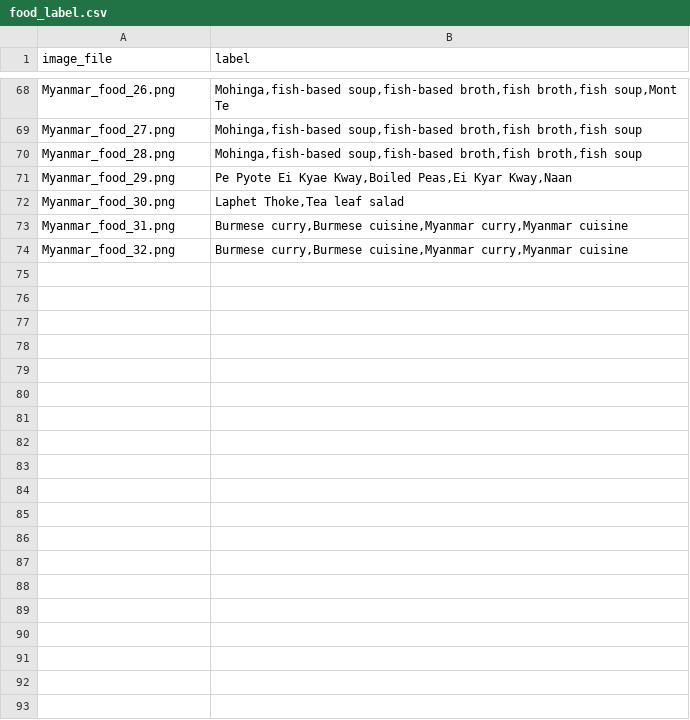
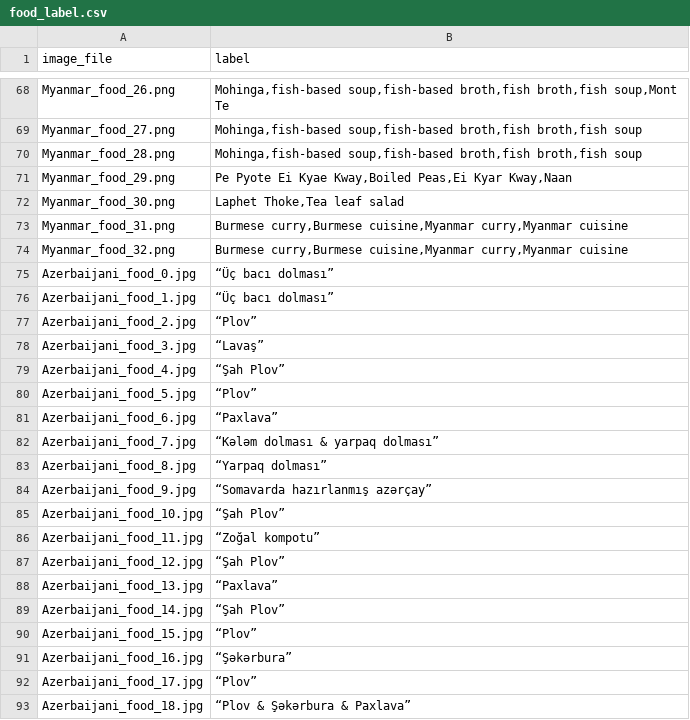
Before and after one commit to Jeon0001/ImageSynthPipeline, a CSV file: images/food_label.csv, drawn as a sheet; only a part is shown, gaps mark what is left out; the diff covers the shown part only; the diff names each change by its address in the sheet, - before the commit and + after, or states it on an @@ line.

Commit message:
Update food_label.csv
I added Azerbaijani food labels, but only in native language, cause I am not expert and i need to double check names before translating them to english

```diff
--- a/images/food_label.csv
+++ b/images/food_label.csv
+row 75: Azerbaijani_food_0.jpg | “Üç bacı dolması”
+row 76: Azerbaijani_food_1.jpg | “Üç bacı dolması”
+row 77: Azerbaijani_food_2.jpg | “Plov”
+row 78: Azerbaijani_food_3.jpg | “Lavaş”
+row 79: Azerbaijani_food_4.jpg | “Şah Plov”
+row 80: Azerbaijani_food_5.jpg | “Plov”
+row 81: Azerbaijani_food_6.jpg | “Paxlava”
+row 82: Azerbaijani_food_7.jpg | “Kələm dolması & yarpaq dolması”
+row 83: Azerbaijani_food_8.jpg | “Yarpaq dolması”
+row 84: Azerbaijani_food_9.jpg | “Somavarda hazırlanmış azərçay”
+row 85: Azerbaijani_food_10.jpg | “Şah Plov”
+row 86: Azerbaijani_food_11.jpg | “Zoğal kompotu”
+row 87: Azerbaijani_food_12.jpg | “Şah Plov”
+row 88: Azerbaijani_food_13.jpg | “Paxlava”
+row 89: Azerbaijani_food_14.jpg | “Şah Plov”
+row 90: Azerbaijani_food_15.jpg | “Plov”
+row 91: Azerbaijani_food_16.jpg | “Şəkərbura”
+row 92: Azerbaijani_food_17.jpg | “Plov”
+row 93: Azerbaijani_food_18.jpg | “Plov & Şəkərbura & Paxlava”
```
Also changed, not shown: 14 added rows elsewhere in this file.
